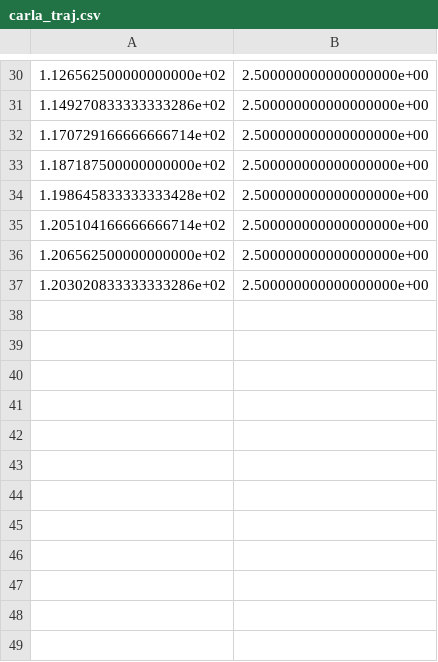
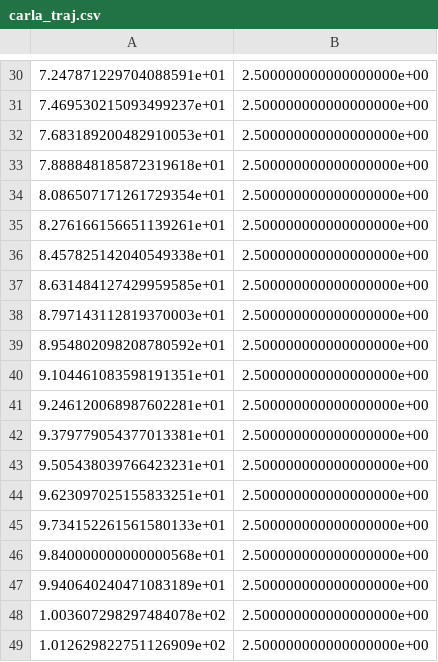
Before and after one commit to mvaldezc/mpc_wstl, a CSV file: carla_settings/carla_traj.csv, drawn as a sheet; only a part is shown, gaps mark what is left out; the diff covers the shown part only.

```diff
--- a/carla_settings/carla_traj.csv
+++ b/carla_settings/carla_traj.csv
@@ -30,8 +30,20 @@
-1.126562500000000000e+02,2.500000000000000000e+00
-1.149270833333333286e+02,2.500000000000000000e+00
-1.170729166666666714e+02,2.500000000000000000e+00
-1.187187500000000000e+02,2.500000000000000000e+00
-1.198645833333333428e+02,2.500000000000000000e+00
-1.205104166666666714e+02,2.500000000000000000e+00
-1.206562500000000000e+02,2.500000000000000000e+00
-1.203020833333333286e+02,2.500000000000000000e+00
+7.247871229704088591e+01,2.500000000000000000e+00
+7.469530215093499237e+01,2.500000000000000000e+00
+7.683189200482910053e+01,2.500000000000000000e+00
+7.888848185872319618e+01,2.500000000000000000e+00
+8.086507171261729354e+01,2.500000000000000000e+00
+8.276166156651139261e+01,2.500000000000000000e+00
+8.457825142040549338e+01,2.500000000000000000e+00
+8.631484127429959585e+01,2.500000000000000000e+00
+8.797143112819370003e+01,2.500000000000000000e+00
+8.954802098208780592e+01,2.500000000000000000e+00
+9.104461083598191351e+01,2.500000000000000000e+00
+9.246120068987602281e+01,2.500000000000000000e+00
+9.379779054377013381e+01,2.500000000000000000e+00
+9.505438039766423231e+01,2.500000000000000000e+00
+9.623097025155833251e+01,2.500000000000000000e+00
+9.734152261561580133e+01,2.500000000000000000e+00
+9.840000000000000568e+01,2.500000000000000000e+00
+9.940640240471083189e+01,2.500000000000000000e+00
+1.003607298297484078e+02,2.500000000000000000e+00
+1.012629822751126909e+02,2.500000000000000000e+00
```
Also changed, not shown: 42 added rows and 28 edited cells elsewhere in this file.
